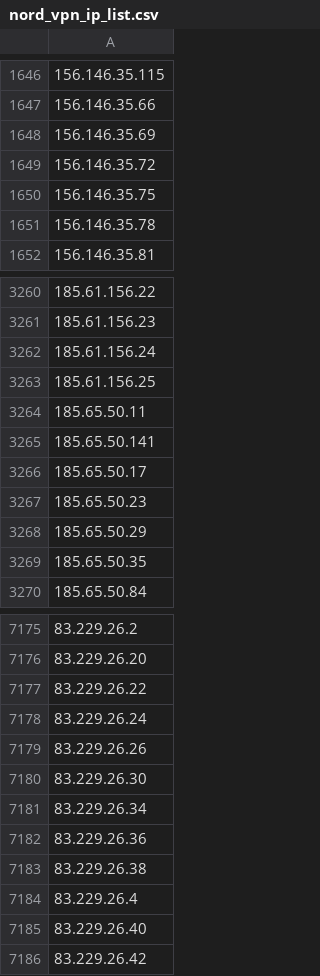
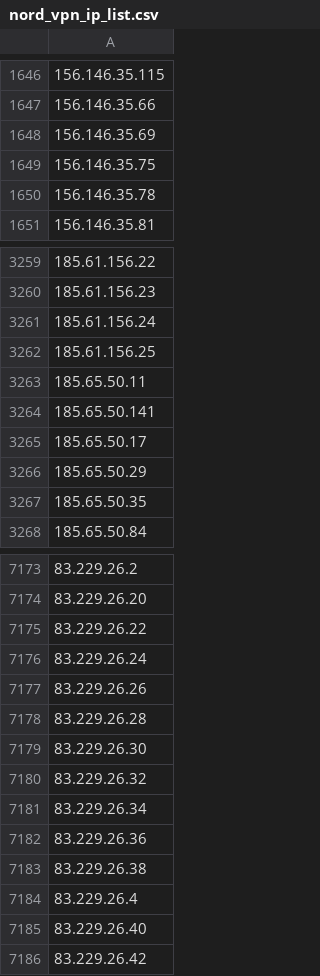
Before and after one commit to Pirate-Programmer/urlying, a CSV file: datasets/vpn_ips/nord_vpn_ip_list.csv, drawn as a sheet; only a part is shown, gaps mark what is left out; removed rows and columns are numbered as before the commit, all else as after; the diff names each change by its address in the sheet, - before the commit and + after, or states it on an @@ line.

```diff
--- a/datasets/vpn_ips/nord_vpn_ip_list.csv
+++ b/datasets/vpn_ips/nord_vpn_ip_list.csv
-row 1649: 156.146.35.72
-row 3267: 185.65.50.23
+row 7178: 83.229.26.28
+row 7180: 83.229.26.32
```
Also changed, not shown: datasets/vpn_ips/cyberghost_vpn_ip_list.csv, datasets/vpn_ips/surfshark_vpn_ip_list.csv, 11 other files.
